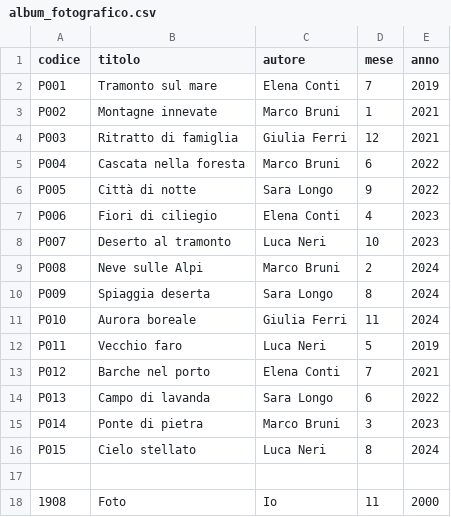
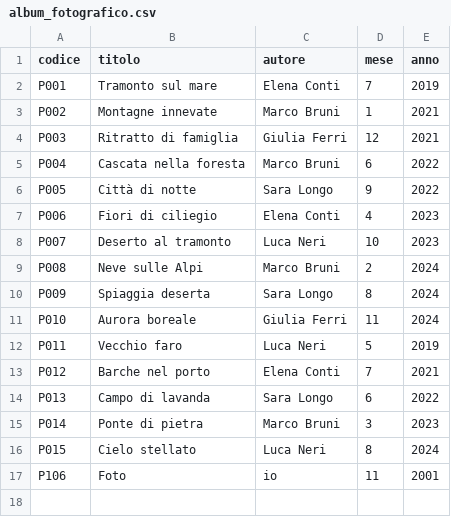
Before and after one commit to gabrielefornasari0/Lab02, a CSV file: album_fotografico.csv, drawn as a sheet.

```diff
--- a/album_fotografico.csv
+++ b/album_fotografico.csv
@@ -16,3 +16,2 @@ P014,Ponte di pietra,Marco Bruni,3,2023
 P015,Cielo stellato,Luca Neri,8,2024
-
-1908,Foto,Io,11,2000
+P106,Foto,io,11,2001
```
Also changed, not shown: 1 other file.
